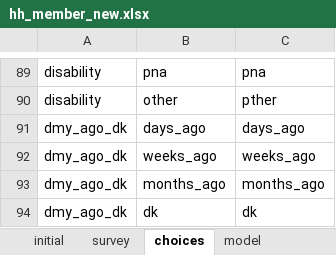
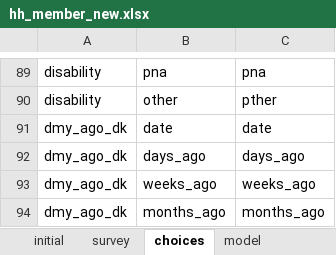
Before and after one commit to karoliscfd/bohemia, an Excel workbook: odkx/app/config/tables/hh_member/forms/hh_member_new/hh_member_new.xlsx, sheet choices, drawn as a sheet; only a part is shown, gaps mark what is left out; the shorter side is filled out with more unchanged rows; values as stored, in another font and other column widths than the file's, no borders; the diff names each change by its address in the sheet, - before the commit and + after, or states it on an @@ line.

Commit message:
Fix emigrated date and departure date

```diff
--- a/odkx/app/config/tables/hh_member/forms/hh_member_new/hh_member_new.xlsx (sheet choices)
+++ b/odkx/app/config/tables/hh_member/forms/hh_member_new/hh_member_new.xlsx (sheet choices)
+row 91: dmy_ago_dk | date | date
```
Also changed, not shown: sheet survey, sheet settings, odkx/app/config/tables/hh_member/forms/hh_member/hh_member.xlsx, odkx/app/config/tables/hh_member/forms/hh_member_absent/hh_member_absent.xlsx, 13 other files.
